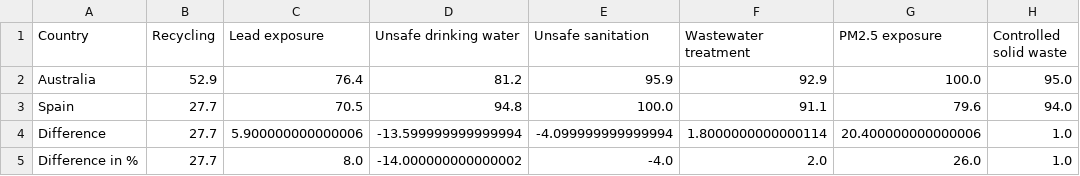
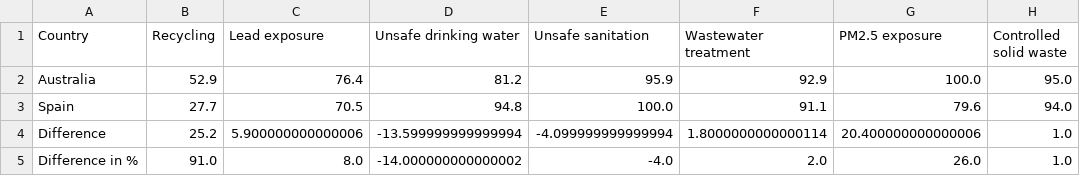
Before and after one commit to Futurartina/Powering_Recycling_in_Spain, a CSV file: CSV/benchmarking_EPI.csv, drawn as a sheet; only a part is shown; the diff names each change by its address in the sheet, - before the commit and + after, or states it on an @@ line.

```diff
--- a/CSV/benchmarking_EPI.csv
+++ b/CSV/benchmarking_EPI.csv
-B4 (Recycling): 27.7
+B4 (Recycling): 25.2
-B5 (Recycling): 27.7
+B5 (Recycling): 91.0
```
Also changed, not shown: CSV/benchmarking_happiness.csv, CSV/merged_benchmarking.csv, 11 other files.
